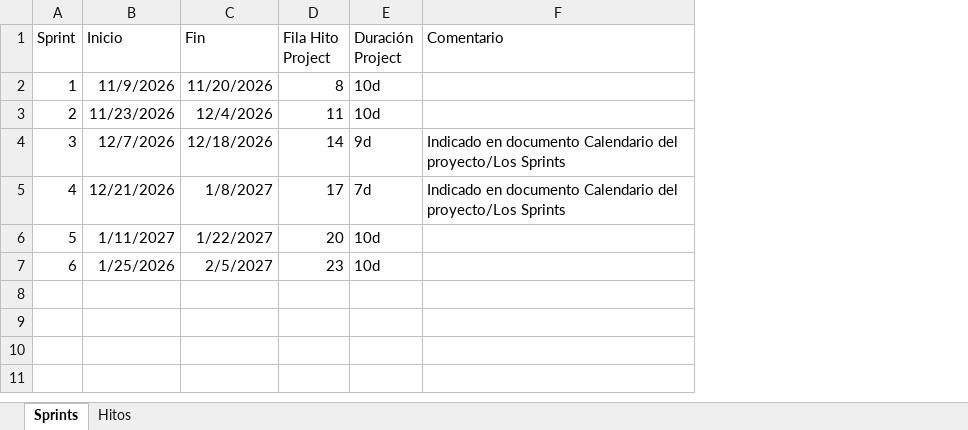
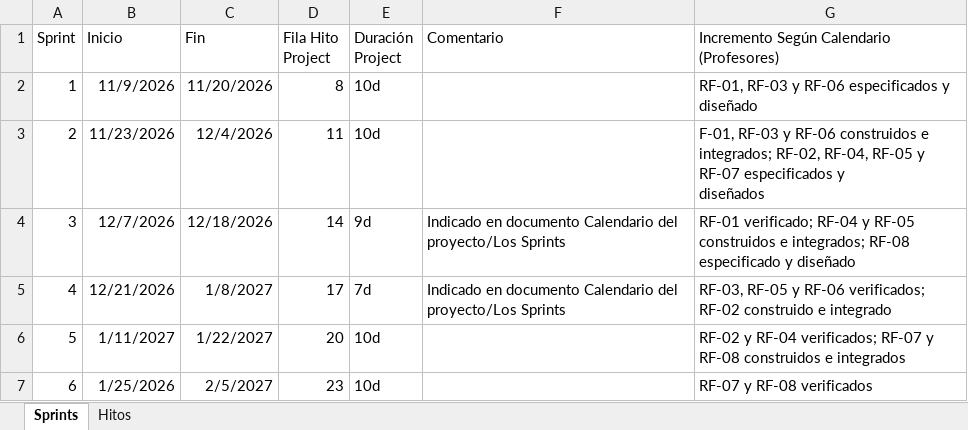
Before and after one commit to CarlosVP05/PGPI-208, an Excel workbook: Docs/Semana 5/project/Sprints.xlsx, sheet Sprints, drawn as a sheet; values as stored, in another font and other column widths than the file's, no borders; ↵ is a line break in a cell; the diff names each change by its address in the sheet, - before the commit and + after, or states it on an @@ line.

Commit message:
Sprints y estimaciones ampliado
- Sprints con resumen de la planificación por los profesores
- estimaciones de los EP-X basadas en media de los RF involucrados

```diff
--- a/Docs/Semana 5/project/Sprints.xlsx (sheet Sprints)
+++ b/Docs/Semana 5/project/Sprints.xlsx (sheet Sprints)
+column G, rows 1-7: Incremento Según Calendario (Profesores) | RF-01, RF-03 y RF-06 especificados y diseñado | F-01, RF-03 y RF-06 construidos e integrados; RF-02, RF-04, RF-05 y RF-07 especificados y ↵ diseñados | RF-01 verificado; RF-04 y RF-05 construidos e integrados; RF-08 especificado y diseñado | RF-03, RF-05 y RF-06 verificados; RF-02 construido e integrado | RF-02 y RF-04 verificados; RF-07 y RF-08 construidos e integrados | RF-07 y RF-08 verificados
```
Also changed, not shown: Docs/Semana 5/project/estimaciones.xlsx.
